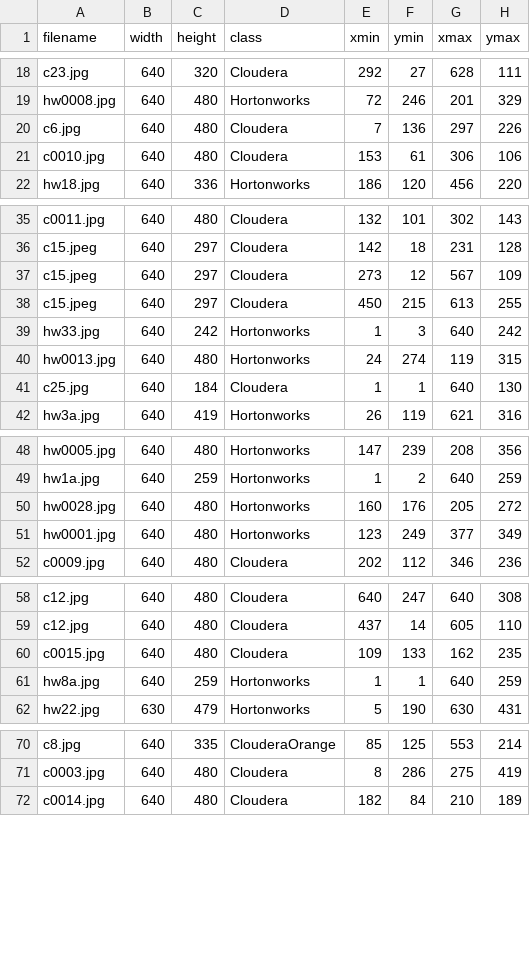
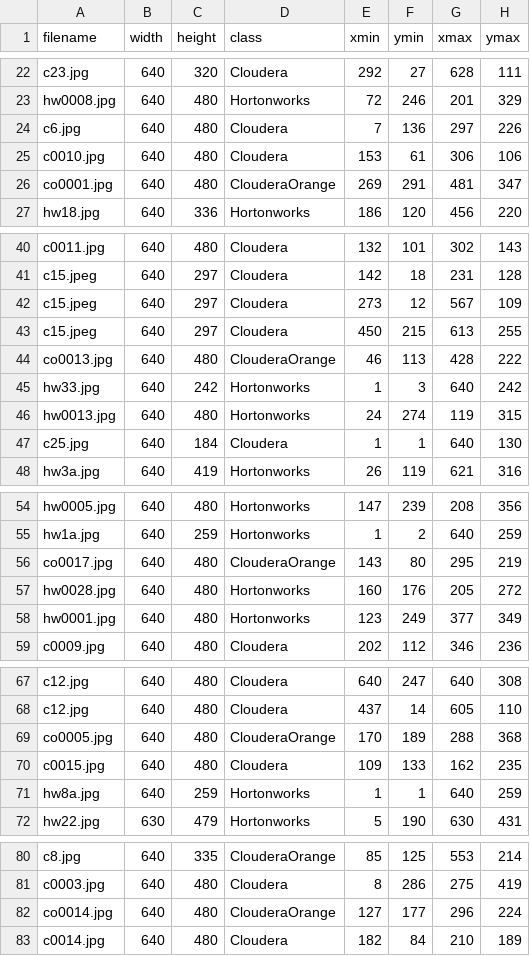
Before and after one commit to BrooksIan/LogoTL, a CSV file: annotations/train_labels.csv, drawn as a sheet; only a part is shown, gaps mark what is left out; the diff covers the shown part only; the diff names each change by its address in the sheet, - before the commit and + after, or states it on an @@ line.

```diff
--- a/annotations/train_labels.csv
+++ b/annotations/train_labels.csv
+row 26: co0001.jpg | 640 | 480 | ClouderaOrange | 269 | 291 | 481 | 347
+row 44: co0013.jpg | 640 | 480 | ClouderaOrange | 46 | 113 | 428 | 222
+row 56: co0017.jpg | 640 | 480 | ClouderaOrange | 143 | 80 | 295 | 219
+row 69: co0005.jpg | 640 | 480 | ClouderaOrange | 170 | 189 | 288 | 368
+row 82: co0014.jpg | 640 | 480 | ClouderaOrange | 127 | 177 | 296 | 224
```
Also changed, not shown: 12 added rows elsewhere in this file, 2 other files.
